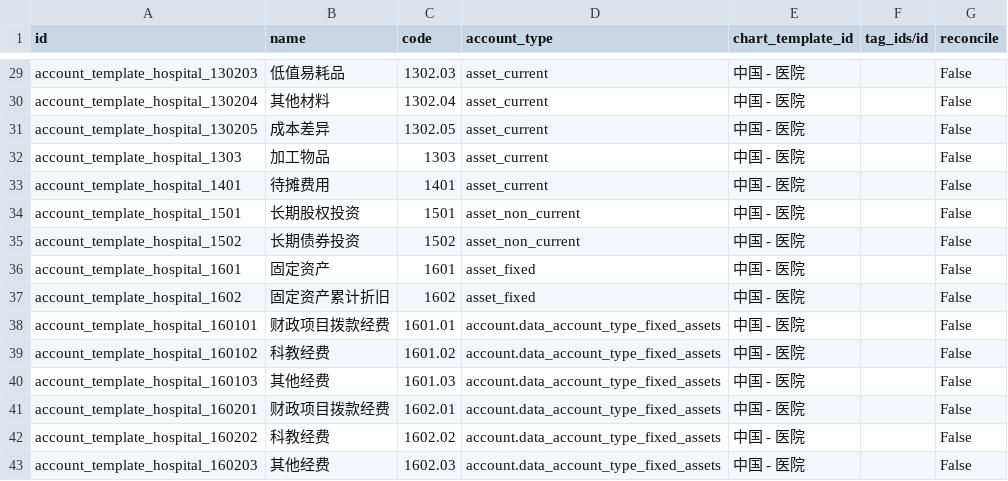
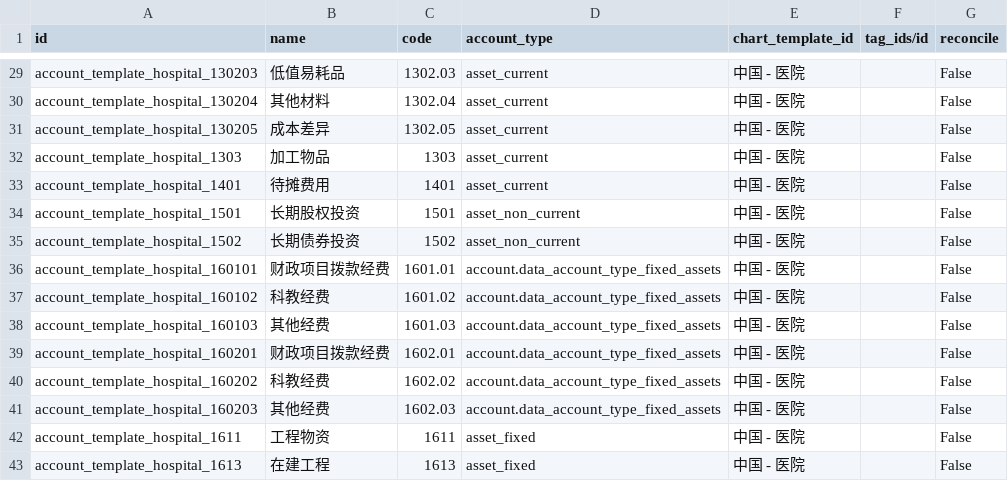
Before and after one commit to chr00tt/odoo-addons, a CSV file: l10n_cn_hospital/data/account.account.template.csv, drawn as a sheet; only a part is shown, gaps mark what is left out; the shorter side is filled out with more unchanged rows; the diff names each change by its address in the sheet, - before the commit and + after, or states it on an @@ line.

Commit message:
fix

```diff
--- a/l10n_cn_hospital/data/account.account.template.csv
+++ b/l10n_cn_hospital/data/account.account.template.csv
-row 36: account_template_hospital_1601 | 固定资产 | 1601 | asset_fixed | 中国 - 医院 |  | False
-row 37: account_template_hospital_1602 | 固定资产累计折旧 | 1602 | asset_fixed | 中国 - 医院 |  | False
```
